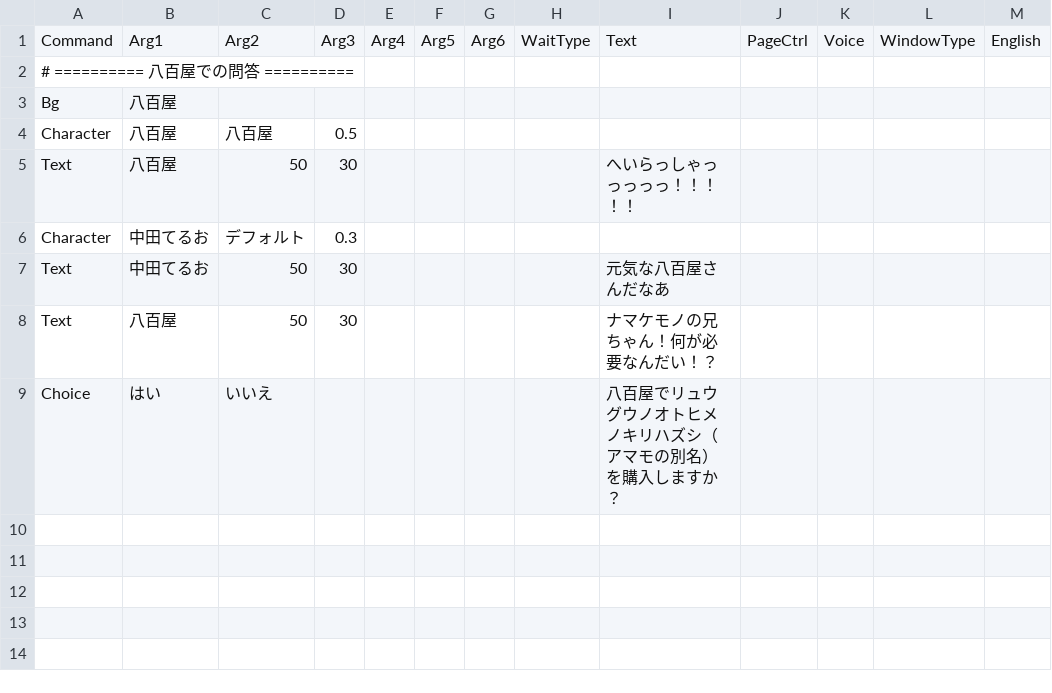
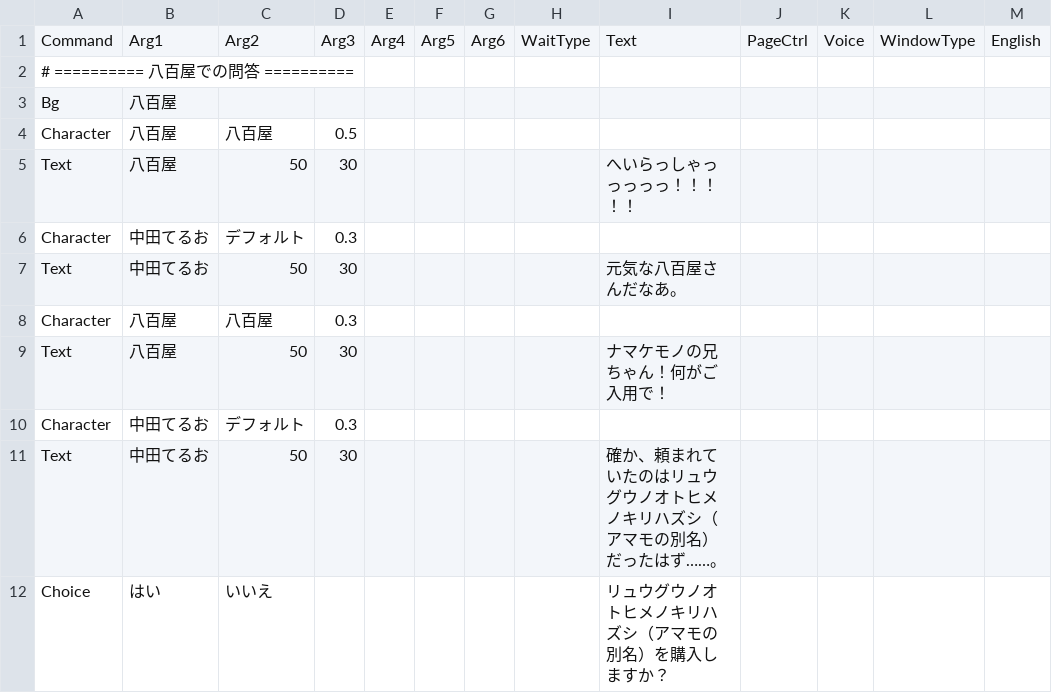
Before and after one commit to cotore-game/Sousa_GaMen_doiGame, a CSV file: Assets/Resources/Datas/scene03.csv, drawn as a sheet; addresses are those after the commit; the diff names each change by its address in the sheet, - before the commit and + after, or states it on an @@ line.

```diff
--- a/Assets/Resources/Datas/scene03.csv
+++ b/Assets/Resources/Datas/scene03.csv
-I7: 元気な八百屋さんだなあ
+I7: 元気な八百屋さんだなあ。
+row 8: Character | 八百屋 | 八百屋 | 0.3
-I9: ナマケモノの兄ちゃん！何が必要なんだい！？
+I9: ナマケモノの兄ちゃん！何がご入用で！
+row 10: Character | 中田てるお | デフォルト | 0.3
+row 11: Text | 中田てるお | 50 | 30 |  |  |  |  | 確か、頼まれていたのはリュウグウノオトヒメノキリハズシ（アマモの別名）だったはず……。
-I12: 八百屋でリュウグウノオトヒメノキリハズシ（アマモの別名）を購入しますか？
+I12: リュウグウノオトヒメノキリハズシ（アマモの別名）を購入しますか？
```
Also changed, not shown: Assets/Resources/Datas/ending.csv, Assets/Resources/Datas/scene01.csv, 12 other files.
